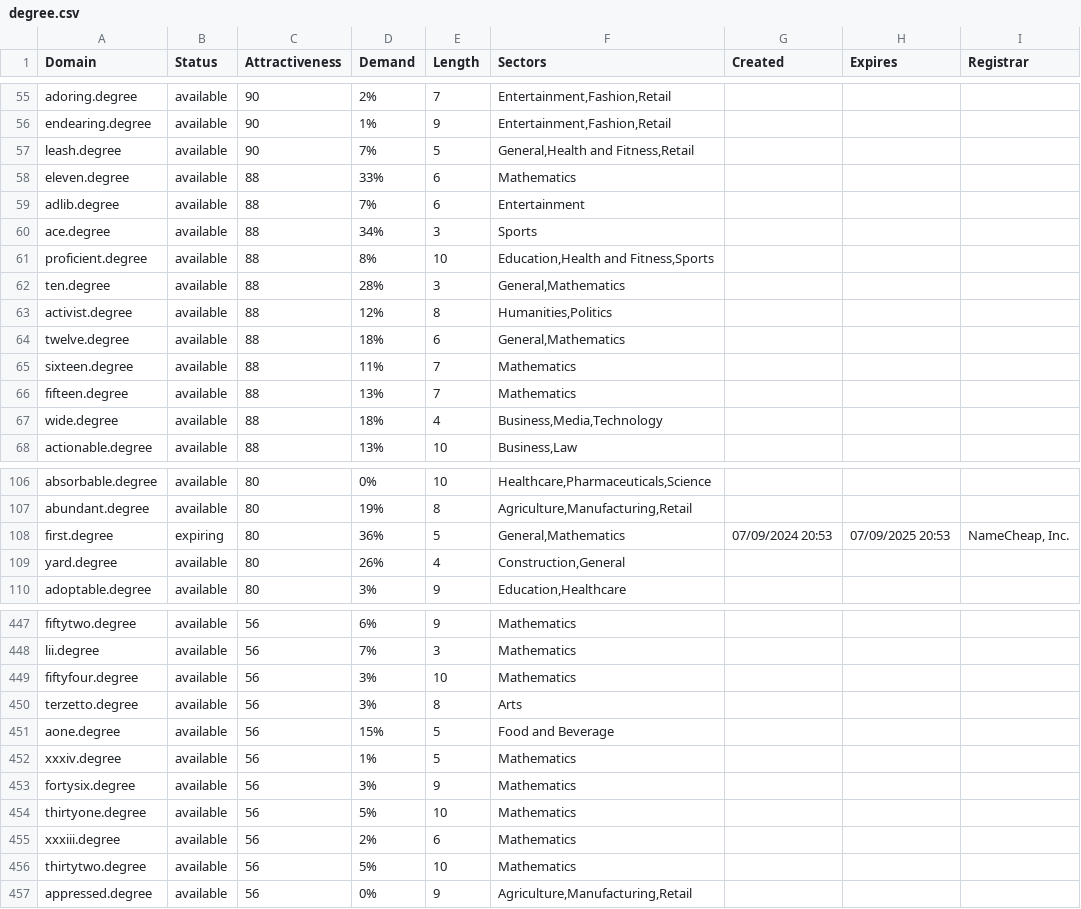
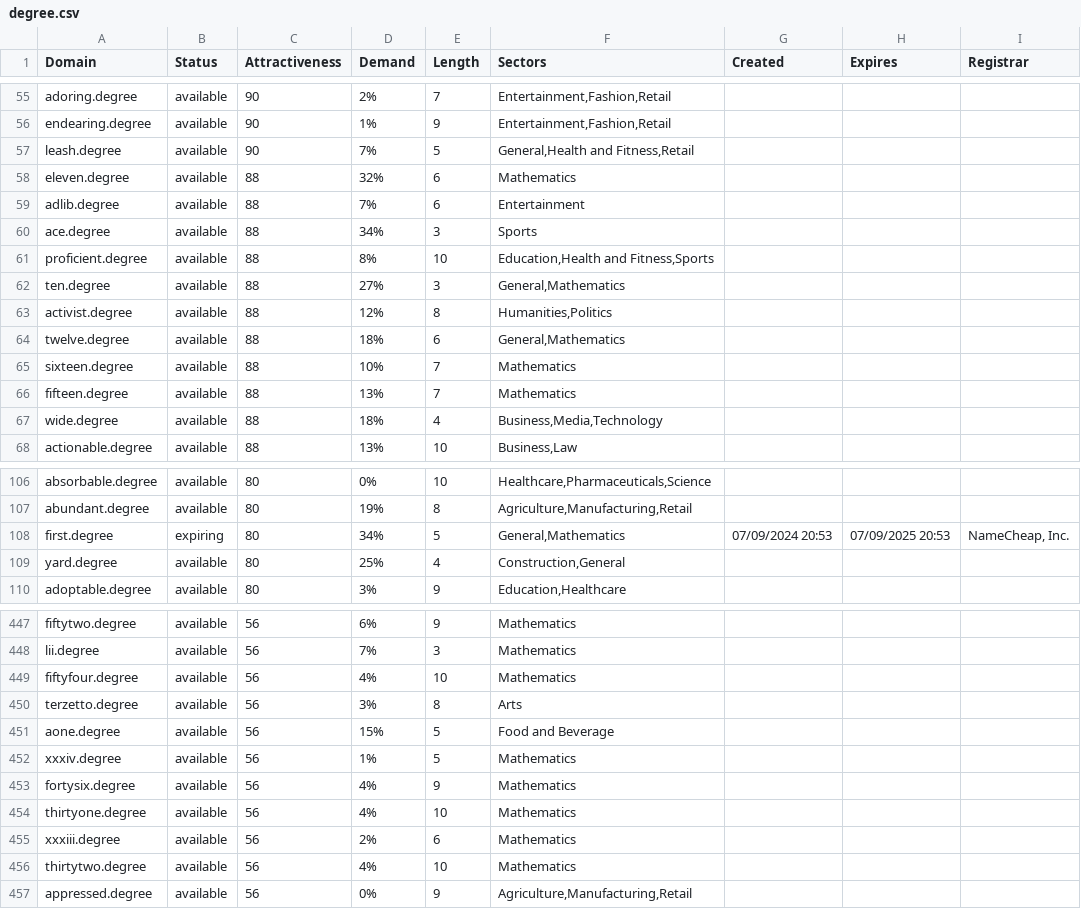
Before and after one commit to UniqueDomains/degree-oneword-domains, a CSV file: degree.csv, drawn as a sheet; only a part is shown, gaps mark what is left out; the diff covers the shown part only.

```diff
--- a/degree.csv
+++ b/degree.csv
@@ -57,3 +57,3 @@ endearing.degree,available,90,1%,9,"Entertainment,Fashion,Retail",,,
 leash.degree,available,90,7%,5,"General,Health and Fitness,Retail",,,
-eleven.degree,available,88,33%,6,Mathematics,,,
+eleven.degree,available,88,32%,6,Mathematics,,,
 adlib.degree,available,88,7%,6,Entertainment,,,
@@ -61,6 +61,6 @@ ace.degree,available,88,34%,3,Sports,,,
 proficient.degree,available,88,8%,10,"Education,Health and Fitness,Sports",,,
-ten.degree,available,88,28%,3,"General,Mathematics",,,
+ten.degree,available,88,27%,3,"General,Mathematics",,,
 activist.degree,available,88,12%,8,"Humanities,Politics",,,
 twelve.degree,available,88,18%,6,"General,Mathematics",,,
-sixteen.degree,available,88,11%,7,Mathematics,,,
+sixteen.degree,available,88,10%,7,Mathematics,,,
 fifteen.degree,available,88,13%,7,Mathematics,,,
@@ -107,4 +107,4 @@ absorbable.degree,available,80,0%,10,"Healthcare,Pharmaceuticals,Science",,,
 abundant.degree,available,80,19%,8,"Agriculture,Manufacturing,Retail",,,
-first.degree,expiring,80,36%,5,"General,Mathematics",07/09/2024 20:53,07/09/2025 20:53,"NameCheap, Inc."
-yard.degree,available,80,26%,4,"Construction,General",,,
+first.degree,expiring,80,34%,5,"General,Mathematics",07/09/2024 20:53,07/09/2025 20:53,"NameCheap, Inc."
+yard.degree,available,80,25%,4,"Construction,General",,,
 adoptable.degree,available,80,3%,9,"Education,Healthcare",,,
@@ -448,3 +448,3 @@ fiftytwo.degree,available,56,6%,9,Mathematics,,,
 lii.degree,available,56,7%,3,Mathematics,,,
-fiftyfour.degree,available,56,3%,10,Mathematics,,,
+fiftyfour.degree,available,56,4%,10,Mathematics,,,
 terzetto.degree,available,56,3%,8,Arts,,,
@@ -452,6 +452,6 @@ aone.degree,available,56,15%,5,Food and Beverage,,,
 xxxiv.degree,available,56,1%,5,Mathematics,,,
-fortysix.degree,available,56,3%,9,Mathematics,,,
-thirtyone.degree,available,56,5%,10,Mathematics,,,
+fortysix.degree,available,56,4%,9,Mathematics,,,
+thirtyone.degree,available,56,4%,10,Mathematics,,,
 xxxiii.degree,available,56,2%,6,Mathematics,,,
-thirtytwo.degree,available,56,5%,10,Mathematics,,,
+thirtytwo.degree,available,56,4%,10,Mathematics,,,
 appressed.degree,available,56,0%,9,"Agriculture,Manufacturing,Retail",,,
```
Also changed, not shown: 48 edited cells elsewhere in this file, 2 other files.
